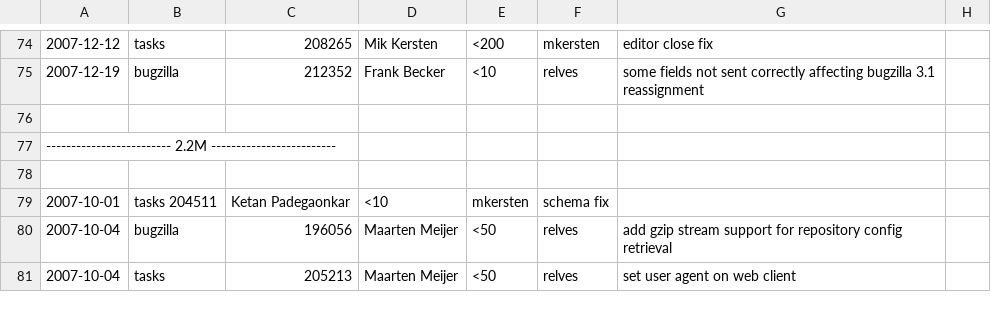
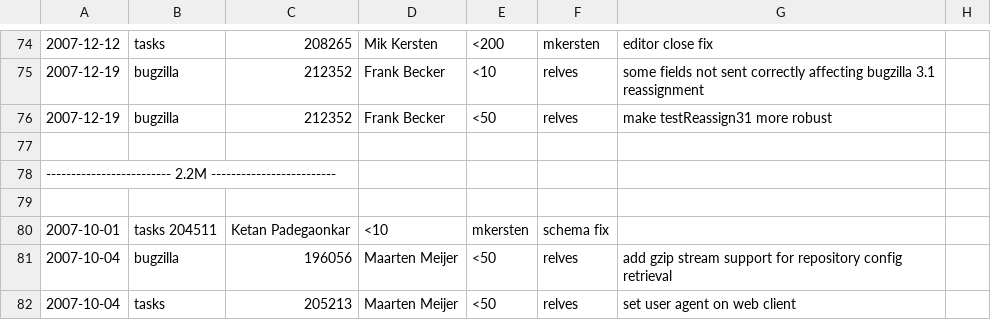
Before and after one commit to eclipse-mylyn/mylyn-website, a CSV file: doc/mylyn-iplog.csv, drawn as a sheet; only a part is shown, gaps mark what is left out; the diff names each change by its address in the sheet, - before the commit and + after, or states it on an @@ line.

Commit message:
NEW - bug 213110: [patch] make testReassign31 more robust https://bugs.eclipse.org/bugs/show_bug.cgi?id=213110

```diff
--- a/doc/mylyn-iplog.csv
+++ b/doc/mylyn-iplog.csv
+row 76: 2007-12-19 | bugzilla | 212352 | Frank Becker | <50 | relves | make testReassign31 more robust
```
